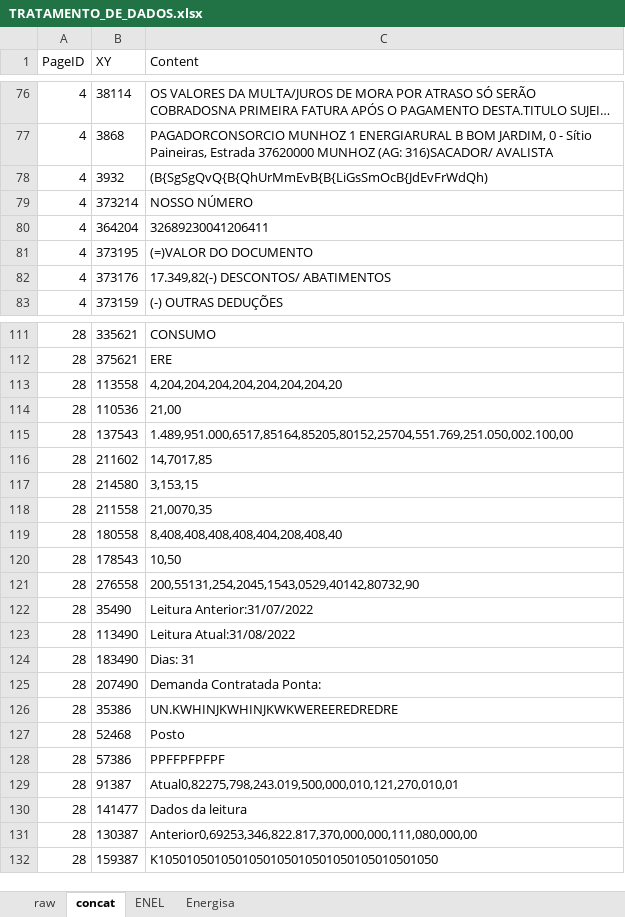
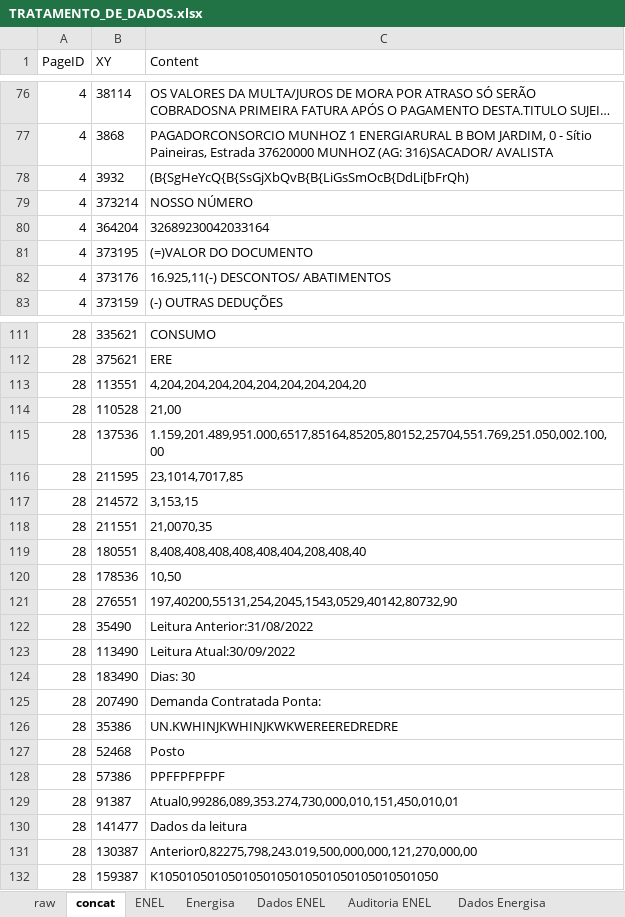
Before and after one commit to andreguarialm/PDF_Miner-Faturas_Energia, an Excel workbook: TRATAMENTO_DE_DADOS.xlsx, sheet concat, drawn as a sheet; only a part is shown, gaps mark what is left out; long unchanged cells end in …; values as stored, in another font and other column widths than the file's, no borders; the diff covers the shown part only; the diff names each change by its address in the sheet, - before the commit and + after, or states it on an @@ line.

```diff
--- a/TRATAMENTO_DE_DADOS.xlsx (sheet concat)
+++ b/TRATAMENTO_DE_DADOS.xlsx (sheet concat)
+sheet tab: Dados ENEL
+sheet tab: Auditoria ENEL
+sheet tab: Dados Energisa
-C78 (Content): (B{SgSgQvQ{B{QhUrMmEvB{B{LiGsSmOcB{JdEvFrWdQh)
+C78 (Content): (B{SgHeYcQ{B{SsGjXbQvB{B{LiGsSmOcB{DdLi[bFrQh)
-C80 (Content): 32689230041206411
+C80 (Content): 32689230042033164
-C82 (Content): 17.349,82(-) DESCONTOS/ ABATIMENTOS
+C82 (Content): 16.925,11(-) DESCONTOS/ ABATIMENTOS
-B113 (XY): 113558
+B113 (XY): 113551
-C113 (Content): 4,204,204,204,204,204,204,204,20
+C113 (Content): 4,204,204,204,204,204,204,204,204,20
-B114 (XY): 110536
+B114 (XY): 110528
-B115 (XY): 137543
+B115 (XY): 137536
-C115 (Content): 1.489,951.000,6517,85164,85205,80152,25704,551.769,251.050,002.100,00
+C115 (Content): 1.159,201.489,951.000,6517,85164,85205,80152,25704,551.769,251.050,002.100,00
-B116 (XY): 211602
+B116 (XY): 211595
-C116 (Content): 14,7017,85
+C116 (Content): 23,1014,7017,85
-B117 (XY): 214580
+B117 (XY): 214572
-B118 (XY): 211558
+B118 (XY): 211551
-B119 (XY): 180558
+B119 (XY): 180551
-C119 (Content): 8,408,408,408,408,404,208,408,40
+C119 (Content): 8,408,408,408,408,408,404,208,408,40
-B120 (XY): 178543
+B120 (XY): 178536
-B121 (XY): 276558
+B121 (XY): 276551
-C121 (Content): 200,55131,254,2045,1543,0529,40142,80732,90
+C121 (Content): 197,40200,55131,254,2045,1543,0529,40142,80732,90
-C122 (Content): Leitura Anterior:31/07/2022
+C122 (Content): Leitura Anterior:31/08/2022
-C123 (Content): Leitura Atual:31/08/2022
+C123 (Content): Leitura Atual:30/09/2022
-C124 (Content): Dias: 31
+C124 (Content): Dias: 30
-C129 (Content): Atual0,82275,798,243.019,500,000,010,121,270,010,01
+C129 (Content): Atual0,99286,089,353.274,730,000,010,151,450,010,01
-C131 (Content): Anterior0,69253,346,822.817,370,000,000,111,080,000,00
+C131 (Content): Anterior0,82275,798,243.019,500,000,000,121,270,000,00
```
Also changed, not shown: 4 added rows, 4 removed rows and 49 edited cells elsewhere in this sheet, sheet Energisa, sheet raw, sheet ENEL, other sheet tabs, formulas that keep their value, dados_fatura.xlsx, 3 other files.
